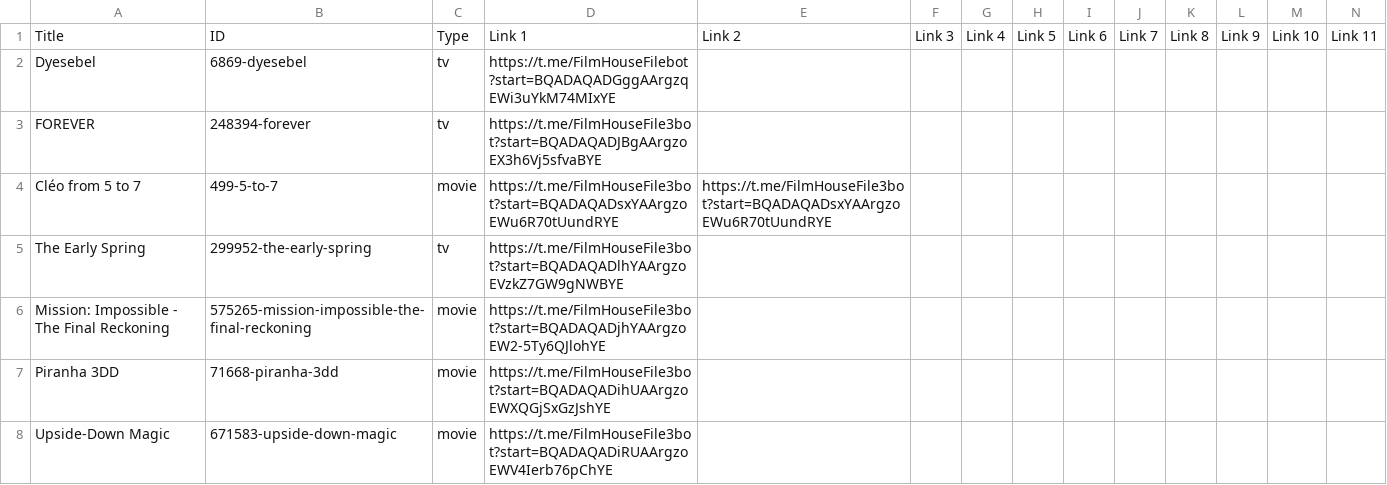
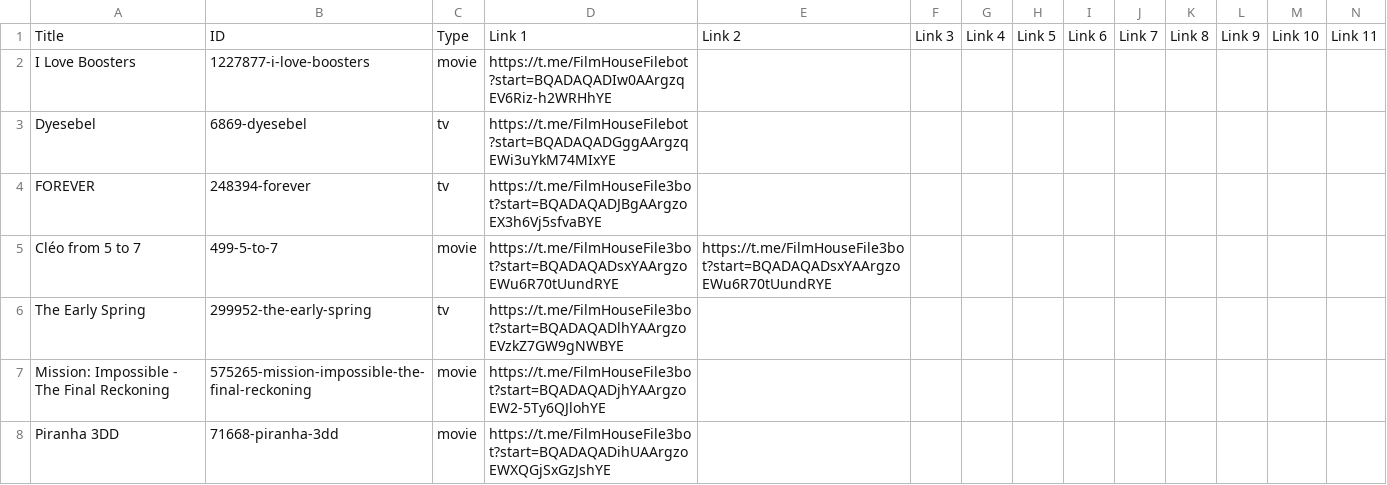
Before and after one commit to dans123456/filmhouse, a CSV file: MOVIE/Data/datafile.csv, drawn as a sheet; only a part is shown; the shorter side is filled out with more unchanged rows; rows hold the shown columns only; the diff names each change by its address in the sheet, - before the commit and + after, or states it on an @@ line.

Commit message:
Auto-update catalog (datafile.csv) on request fulfill: I Love Boosters (720p Quality)

```diff
--- a/MOVIE/Data/datafile.csv
+++ b/MOVIE/Data/datafile.csv
+row 2: I Love Boosters | 1227877-i-love-boosters | movie | https://t.me/FilmHouseFilebot?start=BQADAQADIw0AArgzqEV6Riz-h2WRHhYE
```
